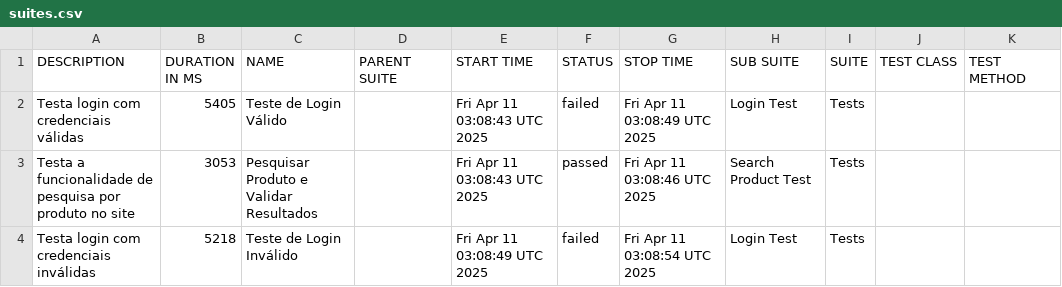
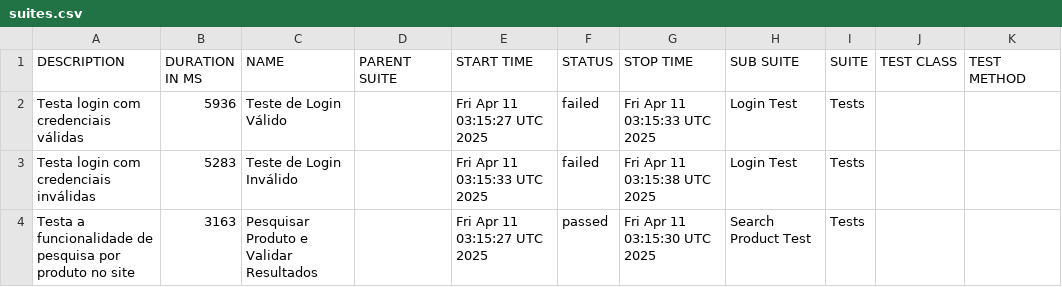
Before and after one commit to CosmeAssis/template-selenium-robotframework, a CSV file: feat/github-pages-branchs/data/suites.csv, drawn as a sheet.

```diff
--- a/feat/github-pages-branchs/data/suites.csv
+++ b/feat/github-pages-branchs/data/suites.csv
@@ -1,4 +1,4 @@
 "DESCRIPTION","DURATION IN MS","NAME","PARENT SUITE","START TIME","STATUS","STOP TIME","SUB SUITE","SUITE","TEST CLASS","TEST METHOD"
-"Testa login com credenciais válidas","5405","Teste de Login Válido","","Fri Apr 11 03:08:43 UTC 2025","failed","Fri Apr 11 03:08:49 UTC 2025","Login Test","Tests","",""
-"Testa a funcionalidade de pesquisa por produto no site","3053","Pesquisar Produto e Validar Resultados","","Fri Apr 11 03:08:43 UTC 2025","passed","Fri Apr 11 03:08:46 UTC 2025","Search Product Test","Tests","",""
-"Testa login com credenciais inválidas","5218","Teste de Login Inválido","","Fri Apr 11 03:08:49 UTC 2025","failed","Fri Apr 11 03:08:54 UTC 2025","Login Test","Tests","",""
+"Testa login com credenciais válidas","5936","Teste de Login Válido","","Fri Apr 11 03:15:27 UTC 2025","failed","Fri Apr 11 03:15:33 UTC 2025","Login Test","Tests","",""
+"Testa login com credenciais inválidas","5283","Teste de Login Inválido","","Fri Apr 11 03:15:33 UTC 2025","failed","Fri Apr 11 03:15:38 UTC 2025","Login Test","Tests","",""
+"Testa a funcionalidade de pesquisa por produto no site","3163","Pesquisar Produto e Validar Resultados","","Fri Apr 11 03:15:27 UTC 2025","passed","Fri Apr 11 03:15:30 UTC 2025","Search Product Test","Tests","",""
```
Also changed, not shown: 40 other files.
